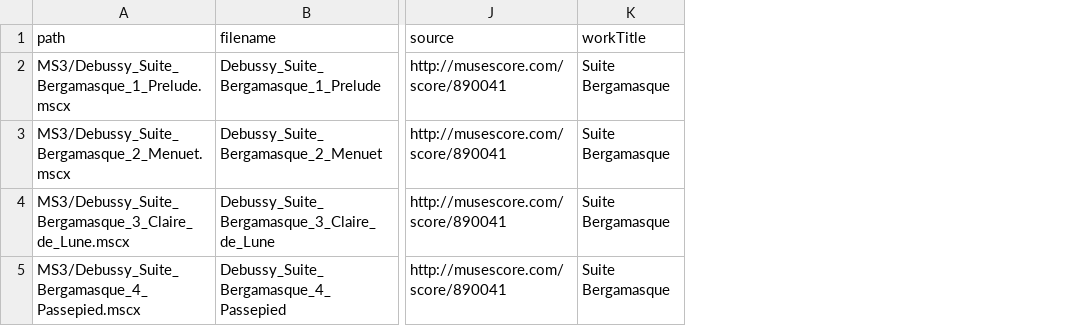
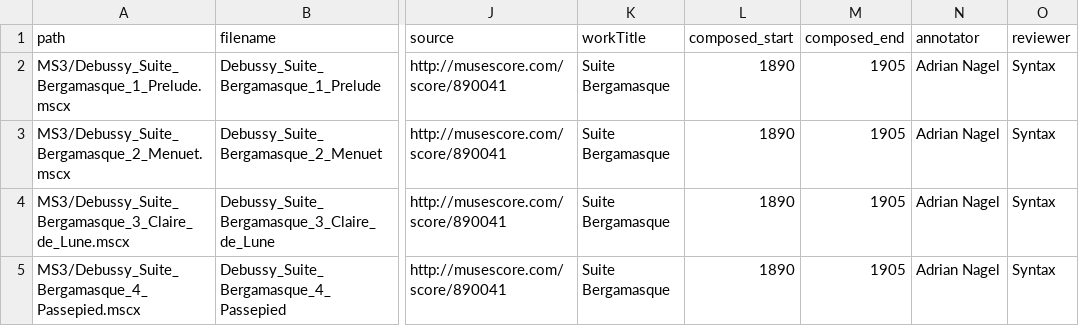
Before and after one commit to DCMLab/debussy_suite_bergamasque, a TSV file: metadata.tsv, drawn as a sheet; only a part is shown, gaps mark what is left out; the diff names each change by its address in the sheet, - before the commit and + after, or states it on an @@ line.

Commit message:
added composition dates

```diff
--- a/metadata.tsv
+++ b/metadata.tsv
+column L (composed_start), rows 2-5: all 1890
+column M (composed_end), rows 2-5: all 1905
+column N (annotator), rows 2-5: all Adrian Nagel
+column O (reviewer), rows 2-5: all Syntax
```
